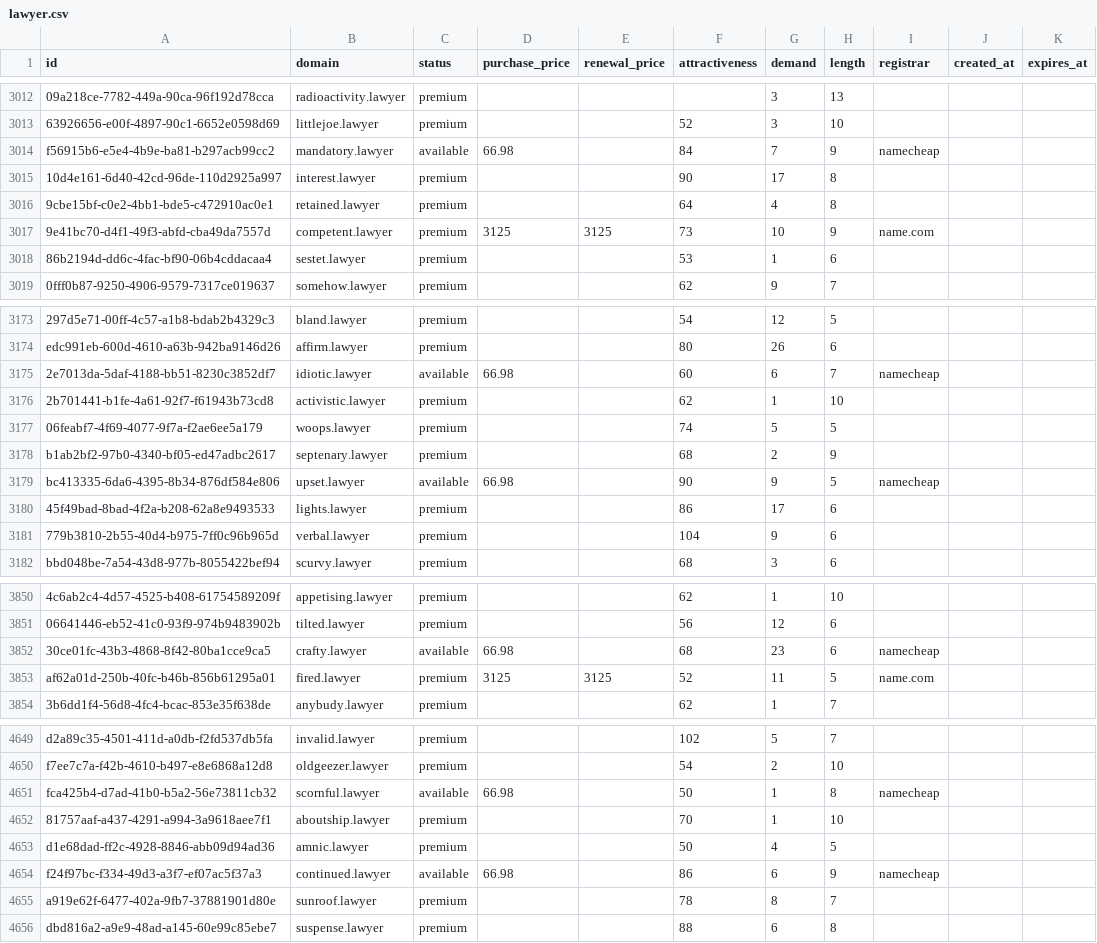
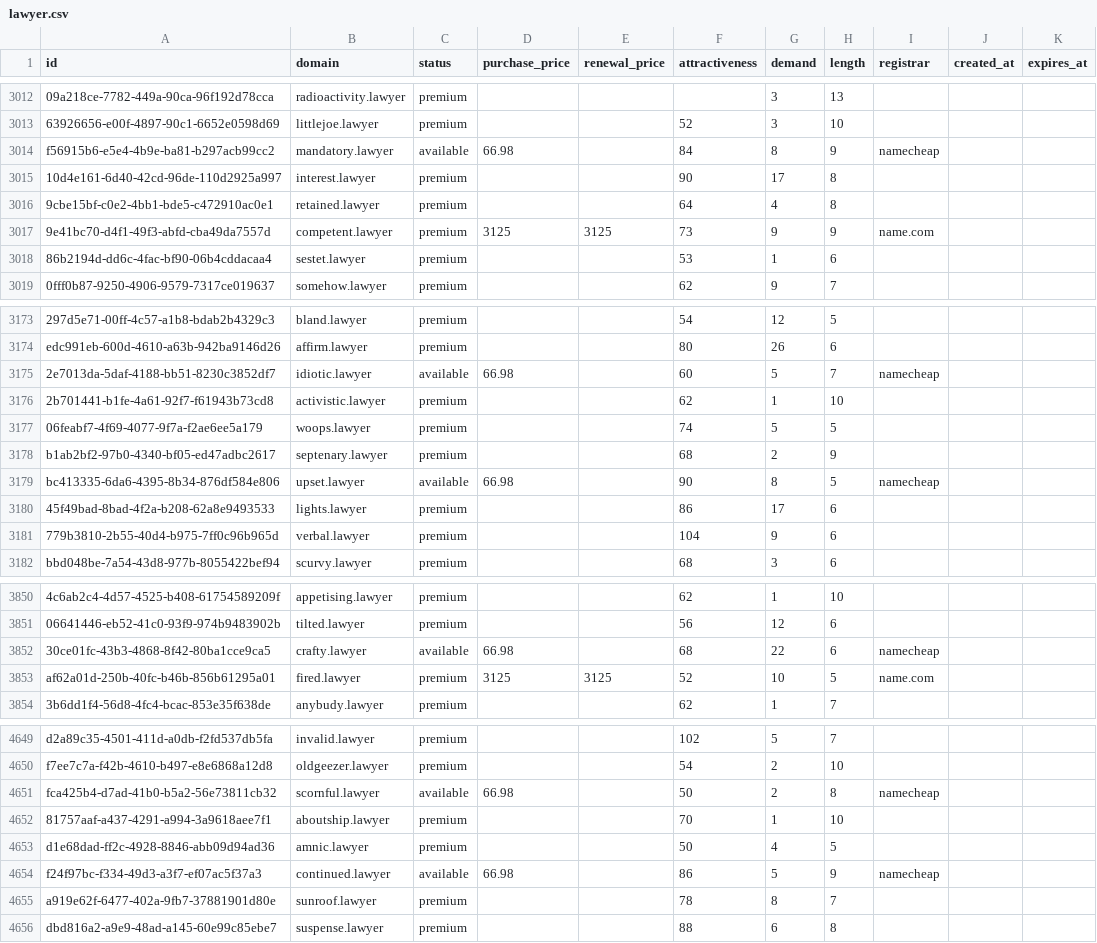
Before and after one commit to UniqueDomains/lawyer-oneword-domains, a CSV file: lawyer.csv, drawn as a sheet; only a part is shown, gaps mark what is left out; the diff covers the shown part only; the diff names each change by its address in the sheet, - before the commit and + after, or states it on an @@ line.

Commit message:
Domains update

```diff
--- a/lawyer.csv
+++ b/lawyer.csv
-G3014 (demand): 7
+G3014 (demand): 8
-G3017 (demand): 10
+G3017 (demand): 9
-G3175 (demand): 6
+G3175 (demand): 5
-G3179 (demand): 9
+G3179 (demand): 8
-G3852 (demand): 23
+G3852 (demand): 22
-G3853 (demand): 11
+G3853 (demand): 10
-G4651 (demand): 1
+G4651 (demand): 2
-G4654 (demand): 6
+G4654 (demand): 5
```
Also changed, not shown: 87 edited cells elsewhere in this file, 2 other files.
